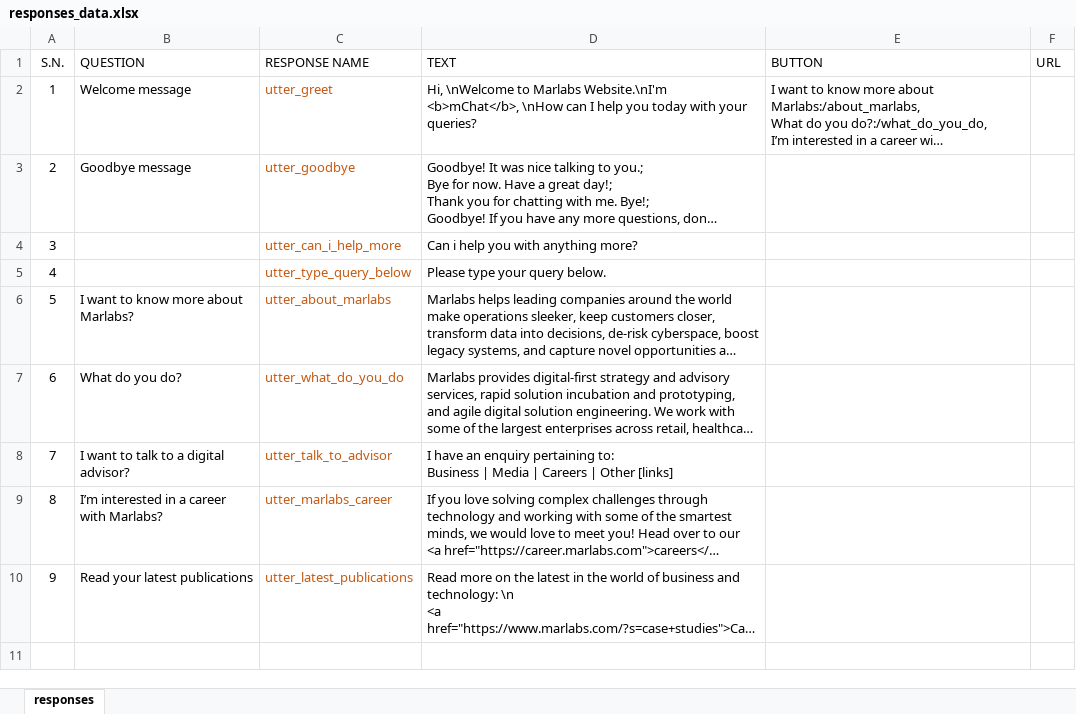
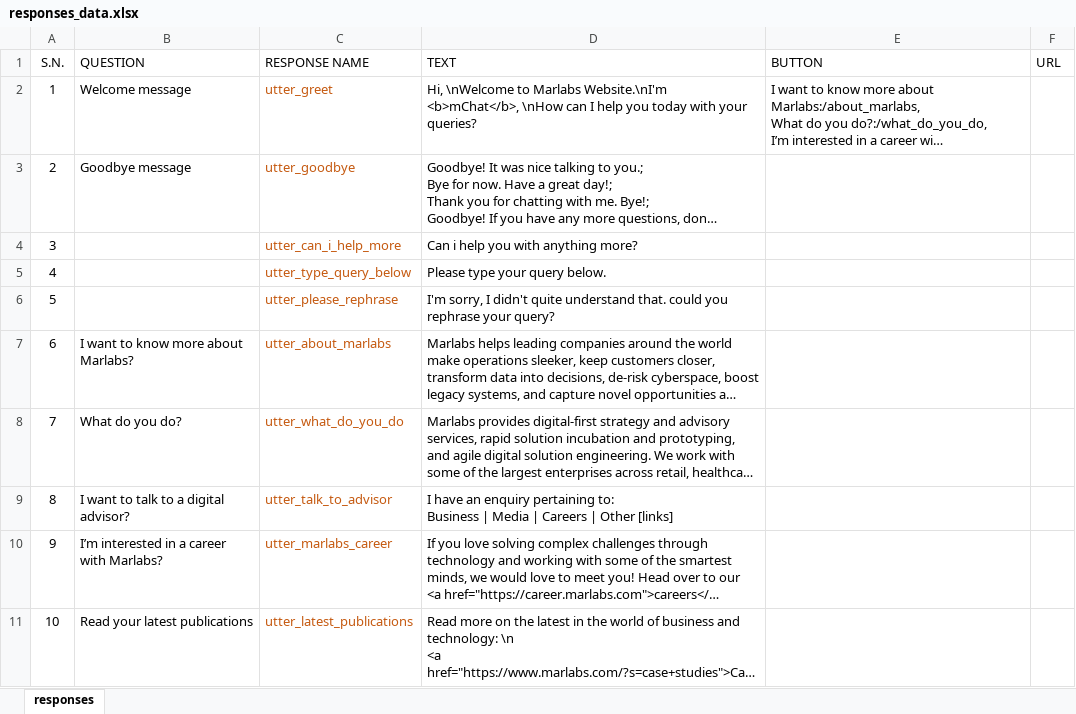
Before and after one commit to My-Rasa-Chatbots/mChat_chatbot-Rasa, an Excel workbook: data/responses_data.xlsx, sheet responses, drawn as a sheet; long unchanged cells end in …; values as stored, in another font and other column widths than the file's, no borders; table styles not drawn; addresses are those after the commit; the diff names each change by its address in the sheet, - before the commit and + after, or states it on an @@ line.

```diff
--- a/data/responses_data.xlsx (sheet responses)
+++ b/data/responses_data.xlsx (sheet responses)
+row 6: 5 |  | utter_please_rephrase | I'm sorry, I didn't quite understand that. could you rephrase your query?
@@ column A (S.N.) renumbered from row 7 down @@
```
Also changed, not shown: 8 other files.
